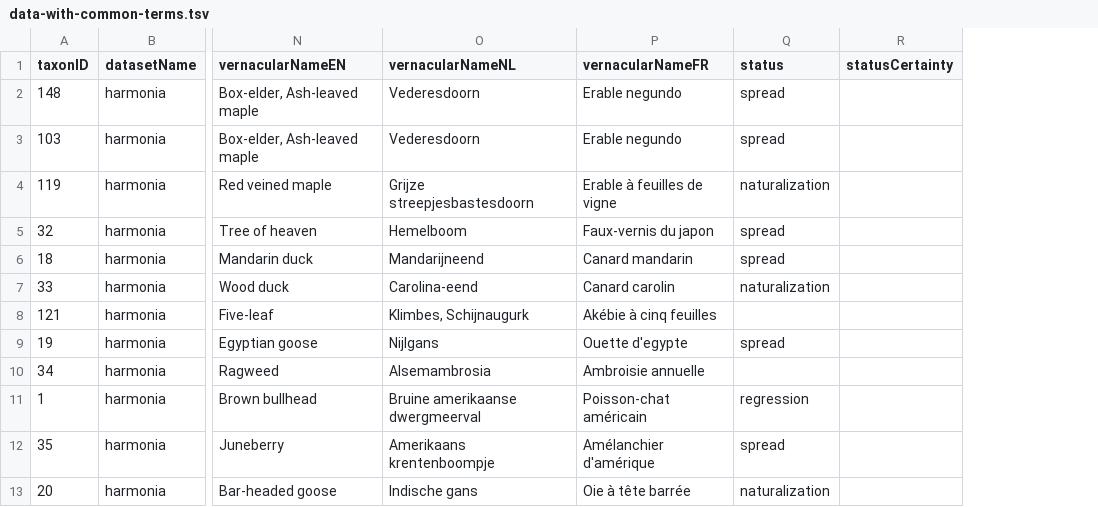
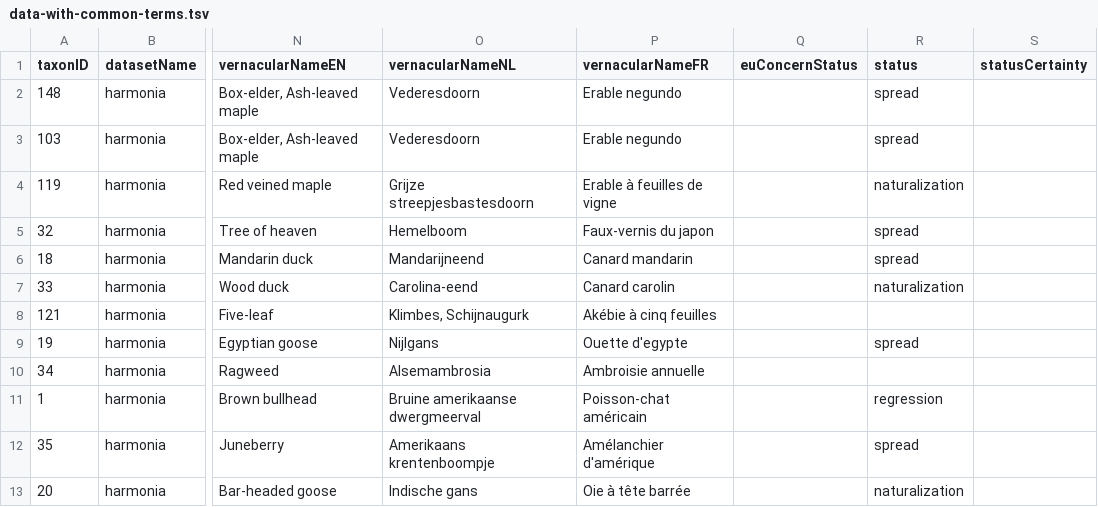
Before and after one commit to trias-project/alien-species-checklist, a TSV file: data/interim/harmonia/data-with-common-terms.tsv, drawn as a sheet; only a part is shown, gaps mark what is left out; the diff names each change by its address in the sheet, - before the commit and + after, or states it on an @@ line.

```diff
--- a/data/interim/harmonia/data-with-common-terms.tsv
+++ b/data/interim/harmonia/data-with-common-terms.tsv
+column Q (euConcernStatus), empty
```
Also changed, not shown: data/interim/macroinvertebrates/data-with-common-terms.tsv, data/interim/plants/data-with-common-terms.tsv, 9 other files.
